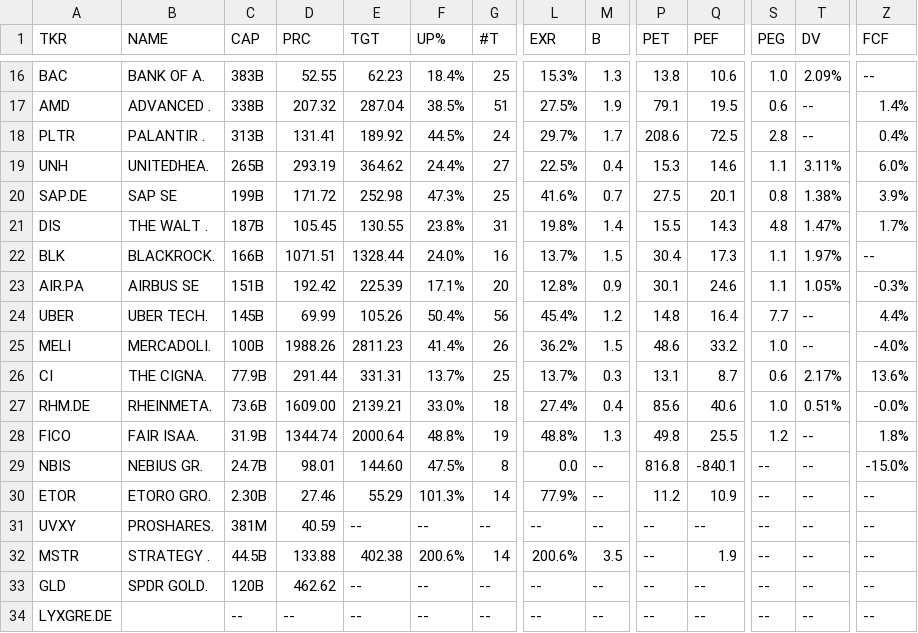
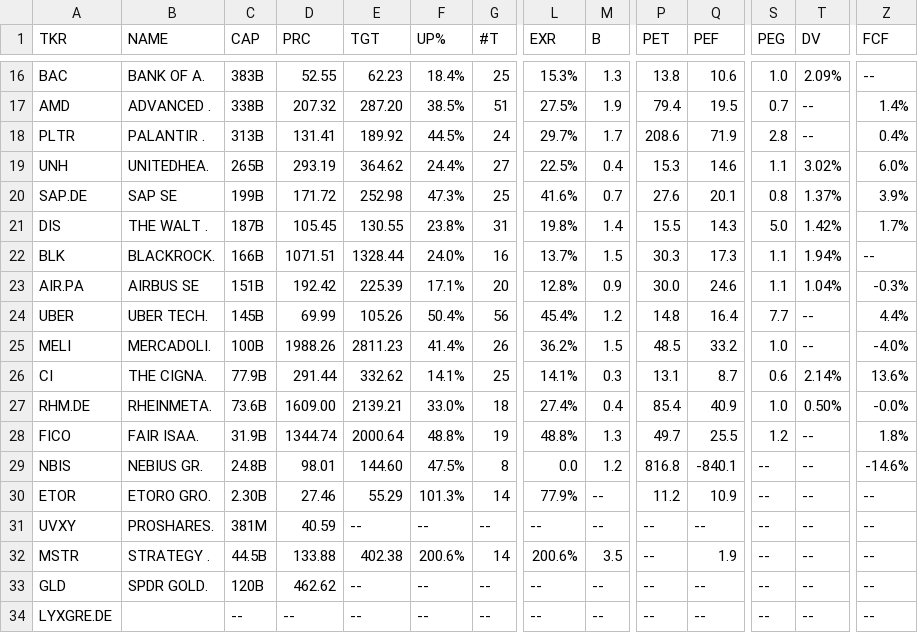
Before and after one commit to weirdapps/etorotrade, a CSV file: yahoofinance/output/portfolio.csv, drawn as a sheet; only a part is shown, gaps mark what is left out; the diff covers the shown part only; the diff names each change by its address in the sheet, - before the commit and + after, or states it on an @@ line.

```diff
--- a/yahoofinance/output/portfolio.csv
+++ b/yahoofinance/output/portfolio.csv
-E17 (TGT): 287.04
+E17 (TGT): 287.20
-P17 (PET): 79.1
+P17 (PET): 79.4
-S17 (PEG): 0.6
+S17 (PEG): 0.7
-Q18 (PEF): 72.5
+Q18 (PEF): 71.9
-T19 (DV): 3.11%
+T19 (DV): 3.02%
-P20 (PET): 27.5
+P20 (PET): 27.6
-T20 (DV): 1.38%
+T20 (DV): 1.37%
-S21 (PEG): 4.8
+S21 (PEG): 5.0
-T21 (DV): 1.47%
+T21 (DV): 1.42%
-P22 (PET): 30.4
+P22 (PET): 30.3
-T22 (DV): 1.97%
+T22 (DV): 1.94%
-P23 (PET): 30.1
+P23 (PET): 30.0
-T23 (DV): 1.05%
+T23 (DV): 1.04%
-P25 (PET): 48.6
+P25 (PET): 48.5
-E26 (TGT): 331.31
+E26 (TGT): 332.62
-F26 (UP%): 13.7%
+F26 (UP%): 14.1%
-L26 (EXR): 13.7%
+L26 (EXR): 14.1%
-T26 (DV): 2.17%
+T26 (DV): 2.14%
-P27 (PET): 85.6
+P27 (PET): 85.4
-Q27 (PEF): 40.6
+Q27 (PEF): 40.9
-T27 (DV): 0.51%
+T27 (DV): 0.50%
-P28 (PET): 49.8
+P28 (PET): 49.7
-C29 (CAP): 24.7B
+C29 (CAP): 24.8B
-M29 (B): --
+M29 (B): 1.2
-Z29 (FCF): -15.0%
+Z29 (FCF): -14.6%
```
Also changed, not shown: 51 edited cells elsewhere in this file.
